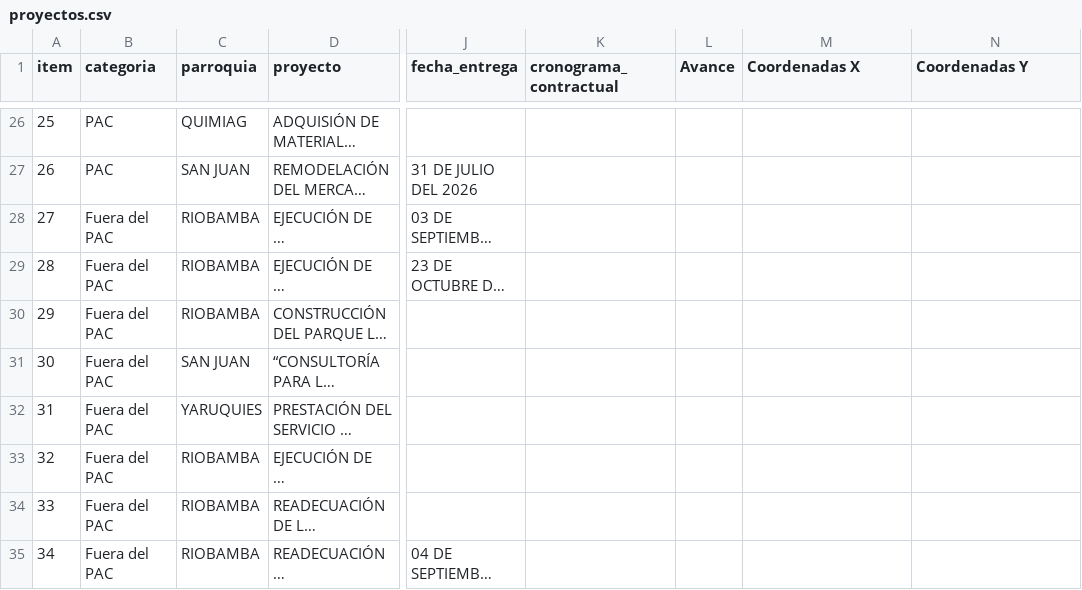
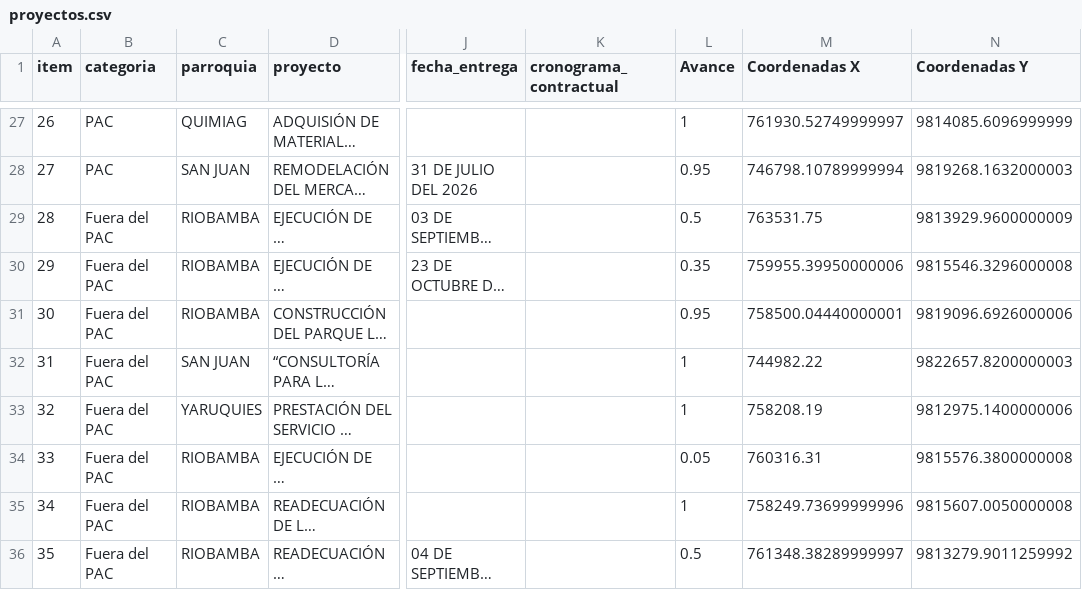
Before and after one commit to scarlettenietopaez-blip/Proyectos, a CSV file: data/proyectos.csv, drawn as a sheet; only a part is shown, gaps mark what is left out; long unchanged cells end in …; addresses are those after the commit; the diff covers the shown part only; the diff names each change by its address in the sheet, - before the commit and + after, or states it on an @@ line.

```diff
--- a/data/proyectos.csv
+++ b/data/proyectos.csv
@@ column A (item) renumbered between rows 27 and 39 @@
-L27 (Avance): (empty)
+L27 (Avance): 1
-M27 (Coordenadas X): (empty)
+M27 (Coordenadas X): 761930.52749999997
-N27 (Coordenadas Y): (empty)
+N27 (Coordenadas Y): 9814085.6096999999
-L28 (Avance): (empty)
+L28 (Avance): 0.95
-M28 (Coordenadas X): (empty)
+M28 (Coordenadas X): 746798.10789999994
-N28 (Coordenadas Y): (empty)
+N28 (Coordenadas Y): 9819268.1632000003
-L29 (Avance): (empty)
+L29 (Avance): 0.5
-M29 (Coordenadas X): (empty)
+M29 (Coordenadas X): 763531.75
-N29 (Coordenadas Y): (empty)
+N29 (Coordenadas Y): 9813929.9600000009
-L30 (Avance): (empty)
+L30 (Avance): 0.35
-M30 (Coordenadas X): (empty)
+M30 (Coordenadas X): 759955.39950000006
-N30 (Coordenadas Y): (empty)
+N30 (Coordenadas Y): 9815546.3296000008
-L31 (Avance): (empty)
+L31 (Avance): 0.95
-M31 (Coordenadas X): (empty)
+M31 (Coordenadas X): 758500.04440000001
-N31 (Coordenadas Y): (empty)
+N31 (Coordenadas Y): 9819096.6926000006
-L32:L33 (Avance): (empty)
+L32:L33 (Avance): 1
-M32 (Coordenadas X): (empty)
+M32 (Coordenadas X): 744982.22
-N32 (Coordenadas Y): (empty)
+N32 (Coordenadas Y): 9822657.8200000003
-M33 (Coordenadas X): (empty)
+M33 (Coordenadas X): 758208.19
-N33 (Coordenadas Y): (empty)
+N33 (Coordenadas Y): 9812975.1400000006
-L34 (Avance): (empty)
+L34 (Avance): 0.05
-M34 (Coordenadas X): (empty)
+M34 (Coordenadas X): 760316.31
-N34 (Coordenadas Y): (empty)
+N34 (Coordenadas Y): 9815576.3800000008
-L35 (Avance): (empty)
+L35 (Avance): 1
-M35 (Coordenadas X): (empty)
+M35 (Coordenadas X): 758249.73699999996
-N35 (Coordenadas Y): (empty)
+N35 (Coordenadas Y): 9815607.0050000008
-L36 (Avance): (empty)
+L36 (Avance): 0.5
-M36 (Coordenadas X): (empty)
+M36 (Coordenadas X): 761348.38289999997
-N36 (Coordenadas Y): (empty)
+N36 (Coordenadas Y): 9813279.9011259992
```
Also changed, not shown: 2 added rows and 76 edited cells elsewhere in this file.
